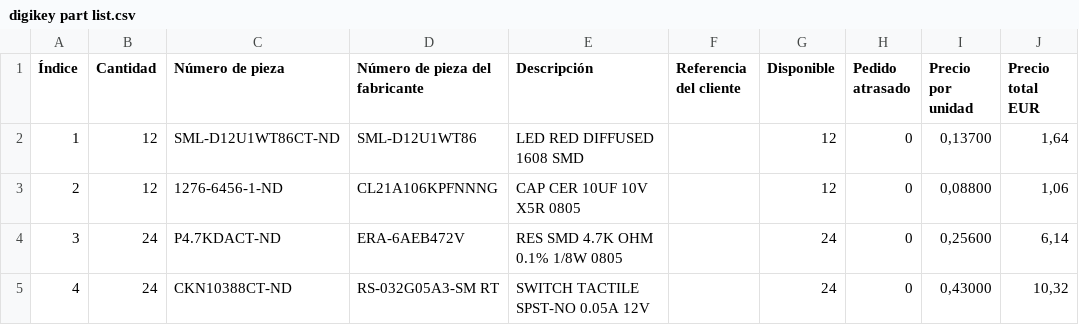
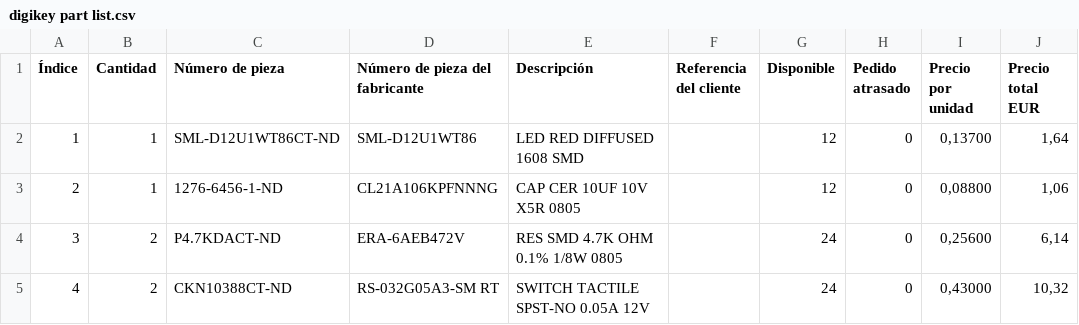
Before and after one commit to Agente404/esp8266-gameboy-dev-board, a CSV file: digikey part list.csv, drawn as a sheet.

Commit message:
Update digikey part list.csv

```diff
--- a/digikey part list.csv
+++ b/digikey part list.csv
@@ -1,5 +1,5 @@
 "Índice","Cantidad","Número de pieza","Número de pieza del fabricante","Descripción","Referencia del cliente","Disponible","Pedido atrasado","Precio por unidad","Precio total  EUR"
-"1","12","SML-D12U1WT86CT-ND","SML-D12U1WT86","LED RED DIFFUSED 1608 SMD","","12","0","0,13700","1,64"
-"2","12","1276-6456-1-ND","CL21A106KPFNNNG","CAP CER 10UF 10V X5R 0805","","12","0","0,08800","1,06"
-"3","24","P4.7KDACT-ND","ERA-6AEB472V","RES SMD 4.7K OHM 0.1% 1/8W 0805","","24","0","0,25600","6,14"
-"4","24","CKN10388CT-ND","RS-032G05A3-SM RT","SWITCH TACTILE SPST-NO 0.05A 12V","","24","0","0,43000","10,32"
+"1","1","SML-D12U1WT86CT-ND","SML-D12U1WT86","LED RED DIFFUSED 1608 SMD","","12","0","0,13700","1,64"
+"2","1","1276-6456-1-ND","CL21A106KPFNNNG","CAP CER 10UF 10V X5R 0805","","12","0","0,08800","1,06"
+"3","2","P4.7KDACT-ND","ERA-6AEB472V","RES SMD 4.7K OHM 0.1% 1/8W 0805","","24","0","0,25600","6,14"
+"4","2","CKN10388CT-ND","RS-032G05A3-SM RT","SWITCH TACTILE SPST-NO 0.05A 12V","","24","0","0,43000","10,32"
```
